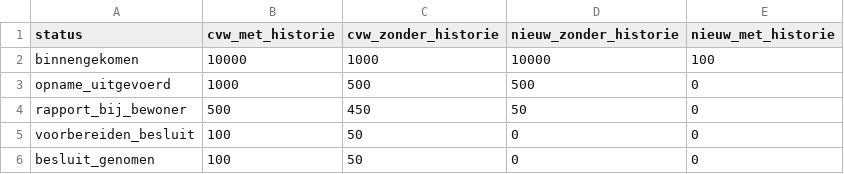
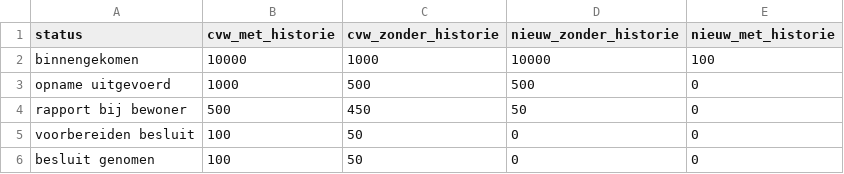
Before and after one commit to Joera/graphs, a CSV file: dummy_data_procedure.csv, drawn as a sheet.

Commit message:
apllying moduler setup with factory functions

```diff
--- a/dummy_data_procedure.csv
+++ b/dummy_data_procedure.csv
@@ -2,5 +2,5 @@ status,cvw_met_historie,cvw_zonder_historie,nieuw_zonder_historie,nieuw_met_hist
 binnengekomen,10000,1000,10000,100
-opname_uitgevoerd,1000,500,500,0
-rapport_bij_bewoner,500,450,50,0
-voorbereiden_besluit,100,50,0,0
-besluit_genomen,100,50,0,0
+opname uitgevoerd,1000,500,500,0
+rapport bij bewoner,500,450,50,0
+voorbereiden besluit,100,50,0,0
+besluit genomen,100,50,0,0
```
